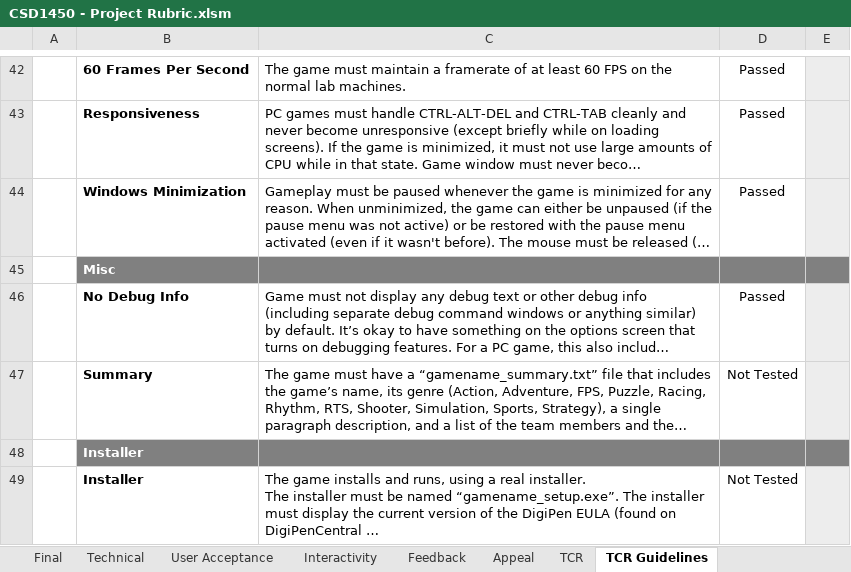
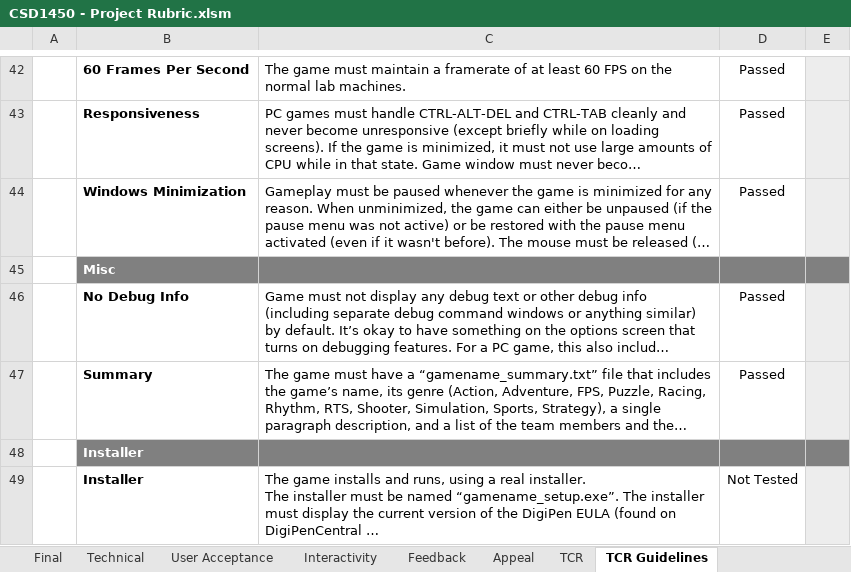
Before and after one commit to keliu98/GAM-150-HOOK, an Excel workbook: Hookshot/CSD1450 - Project Rubric.xlsm, sheet TCR Guidelines, drawn as a sheet; only a part is shown, gaps mark what is left out; long unchanged cells end in …; values as stored, in another font and other column widths than the file's, no borders; conditional formats not drawn; the diff names each change by its address in the sheet, - before the commit and + after, or states it on an @@ line.

Commit message:
updated excel sheet

```diff
--- a/Hookshot/CSD1450 - Project Rubric.xlsm (sheet TCR Guidelines)
+++ b/Hookshot/CSD1450 - Project Rubric.xlsm (sheet TCR Guidelines)
-D47: Not Tested
+D47: Passed
```
Also changed, not shown: sheet TCR, hidden cells, 1 other file.
